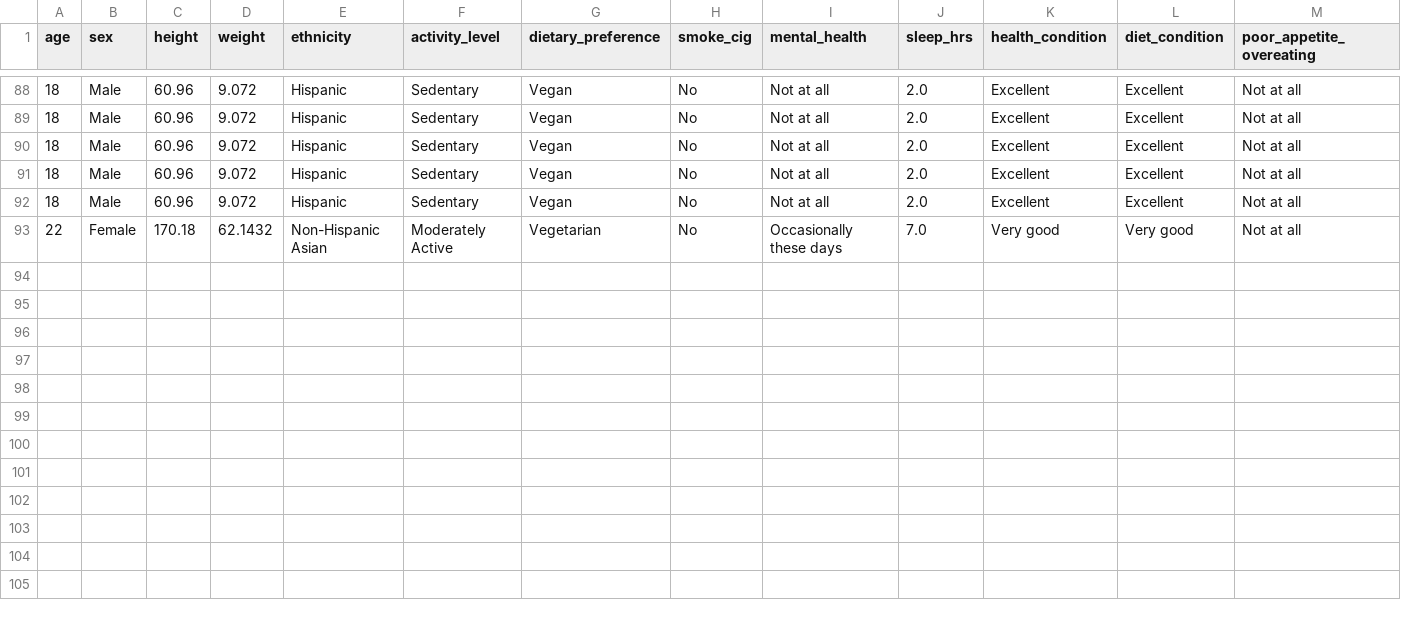
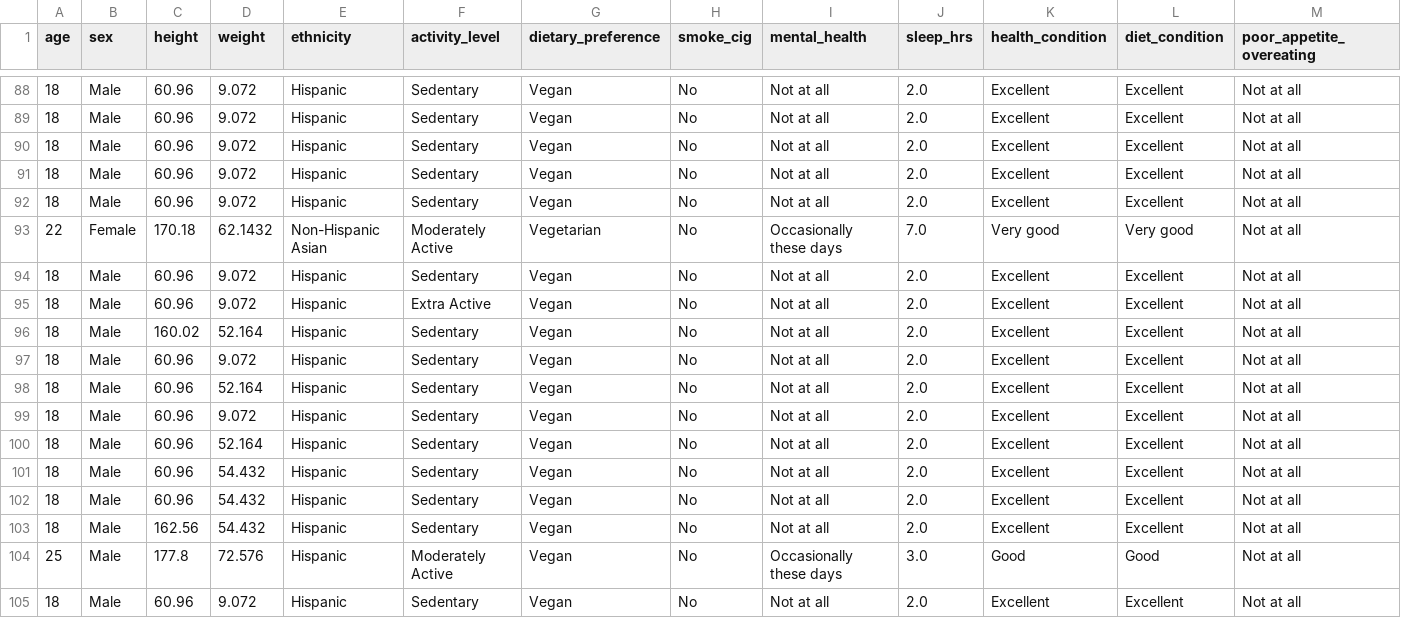
Before and after one commit to parvatijay2901/Live-Lite, a CSV file: LiveLite/data/output_files/user_inputs.csv, drawn as a sheet; only a part is shown, gaps mark what is left out.

```diff
--- a/LiveLite/data/output_files/user_inputs.csv
+++ b/LiveLite/data/output_files/user_inputs.csv
@@ -93 +93,13 @@ age,sex,height,weight,ethnicity,activity_level,dietary_preference,smoke_cig,ment
 22,Female,170.18,62.1432,Non-Hispanic Asian,Moderately Active,Vegetarian,No,Occasionally these days,7.0,Very good,Very good,Not at all
+18,Male,60.96,9.072,Hispanic,Sedentary,Vegan,No,Not at all,2.0,Excellent,Excellent,Not at all
+18,Male,60.96,9.072,Hispanic,Extra Active,Vegan,No,Not at all,2.0,Excellent,Excellent,Not at all
+18,Male,160.02,52.164,Hispanic,Sedentary,Vegan,No,Not at all,2.0,Excellent,Excellent,Not at all
+18,Male,60.96,9.072,Hispanic,Sedentary,Vegan,No,Not at all,2.0,Excellent,Excellent,Not at all
+18,Male,60.96,52.164,Hispanic,Sedentary,Vegan,No,Not at all,2.0,Excellent,Excellent,Not at all
+18,Male,60.96,9.072,Hispanic,Sedentary,Vegan,No,Not at all,2.0,Excellent,Excellent,Not at all
+18,Male,60.96,52.164,Hispanic,Sedentary,Vegan,No,Not at all,2.0,Excellent,Excellent,Not at all
+18,Male,60.96,54.432,Hispanic,Sedentary,Vegan,No,Not at all,2.0,Excellent,Excellent,Not at all
+18,Male,60.96,54.432,Hispanic,Sedentary,Vegan,No,Not at all,2.0,Excellent,Excellent,Not at all
+18,Male,162.56,54.432,Hispanic,Sedentary,Vegan,No,Not at all,2.0,Excellent,Excellent,Not at all
+25,Male,177.8,72.576,Hispanic,Moderately Active,Vegan,No,Occasionally these days,3.0,Good,Good,Not at all
+18,Male,60.96,9.072,Hispanic,Sedentary,Vegan,No,Not at all,2.0,Excellent,Excellent,Not at all
```
Also changed, not shown: 4 other files.
